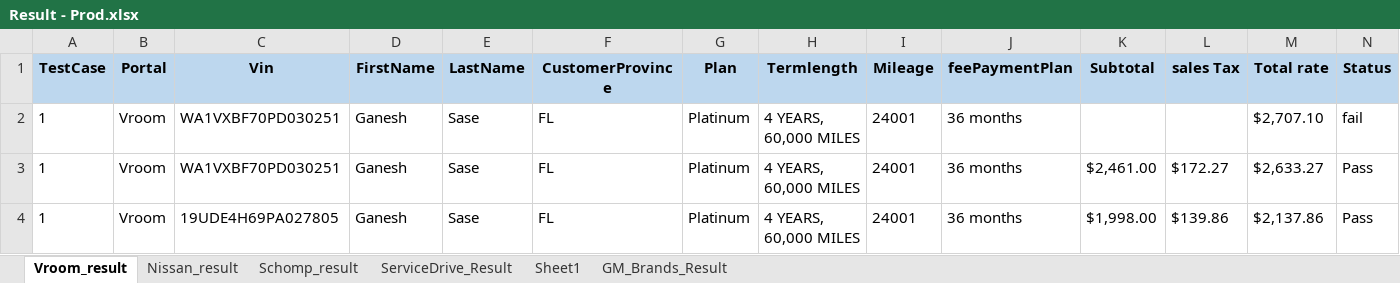
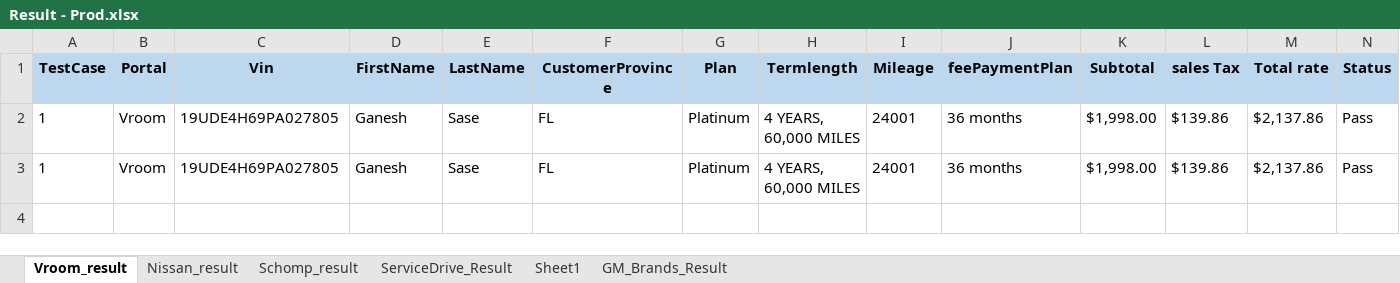
Before and after one commit to sg-enayem/D2C-Automation-projects, an Excel workbook: Result - Prod.xlsx, sheet Vroom_result, drawn as a sheet; only a part is shown; values as stored, in another font and other column widths than the file's, no borders; removed rows and columns are numbered as before the commit, all else as after; rows hold the shown columns only; the diff names each change by its address in the sheet, - before the commit and + after, or states it on an @@ line.

```diff
--- a/Result - Prod.xlsx (sheet Vroom_result)
+++ b/Result - Prod.xlsx (sheet Vroom_result)
-row 2: 1 | Vroom | WA1VXBF70PD030251 | Ganesh | Sase | FL | Platinum | 4 YEARS, 60,000 MILES | 24001 | 36 months |  |  | $2,707.10 | fail
-row 3: 1 | Vroom | WA1VXBF70PD030251 | Ganesh | Sase | FL | Platinum | 4 YEARS, 60,000 MILES | 24001 | 36 months | $2,461.00 | $172.27 | $2,633.27 | Pass
+row 3: 1 | Vroom | 19UDE4H69PA027805 | Ganesh | Sase | FL | Platinum | 4 YEARS, 60,000 MILES | 24001 | 36 months | $1,998.00 | $139.86 | $2,137.86 | Pass
```
Also changed, not shown: sheet GM_Brands_Result, sheet Nissan_result, Result.xlsx, SFTestData.xlsx, 38 other files.
